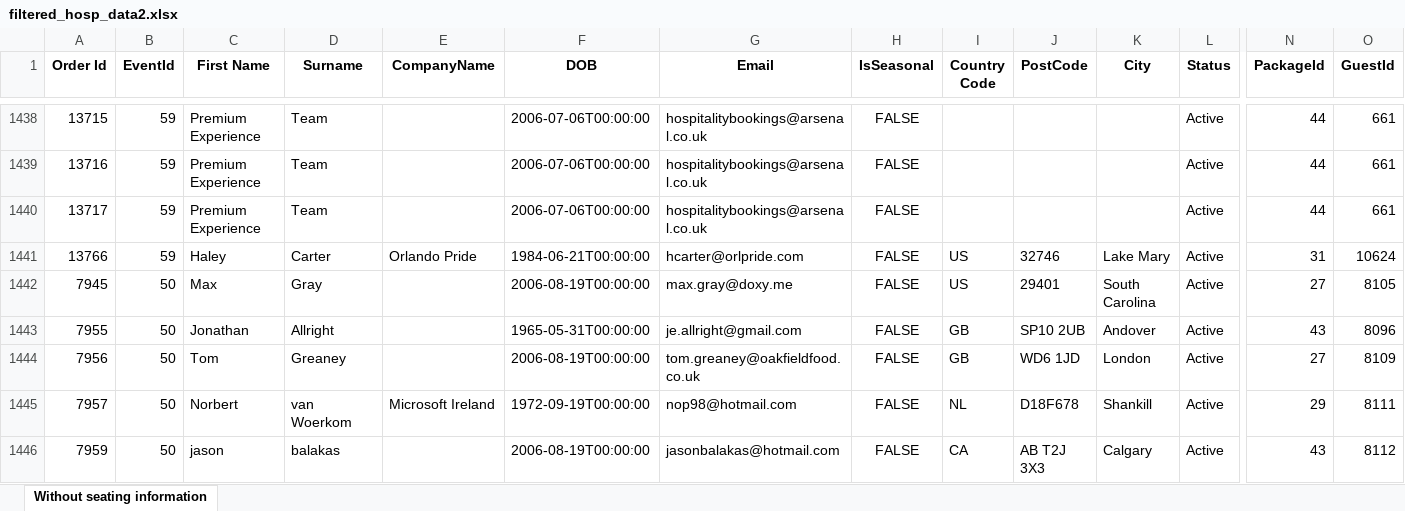
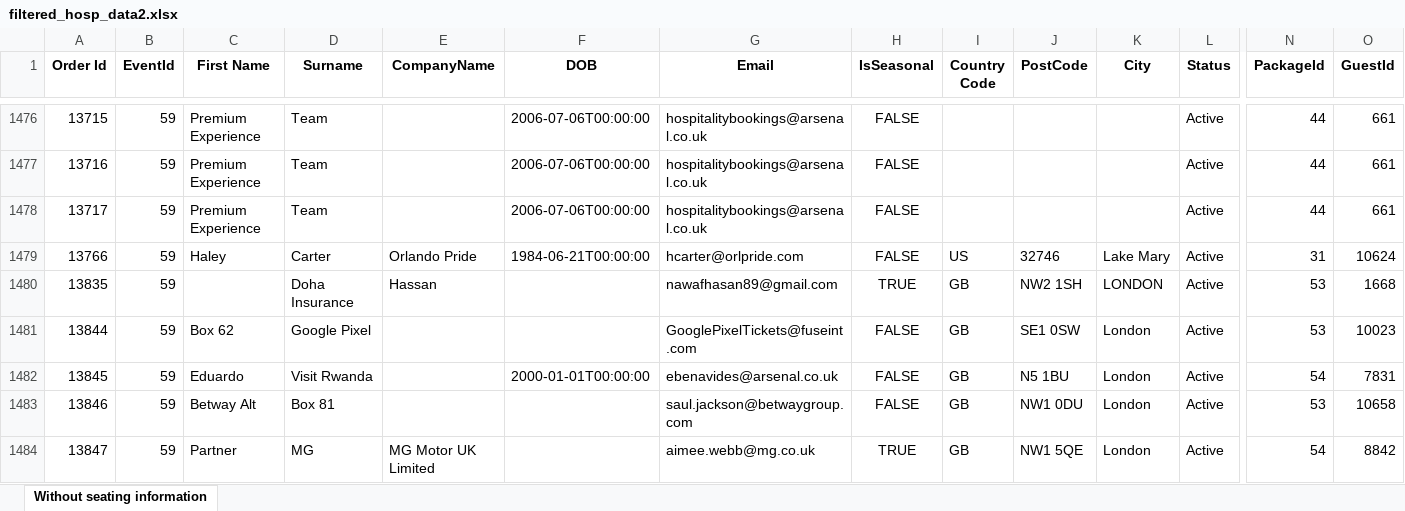
Before and after one commit to AFC-Venue-Premium-Sales/afc-streamlit-apps, an Excel workbook: filtered_hosp_data2.xlsx, sheet Without seating information, drawn as a sheet; only a part is shown, gaps mark what is left out; the shorter side is filled out with more unchanged rows; values as stored, in another font and other column widths than the file's, no borders; rows hold the shown columns only; the diff covers the shown part only; the diff names each change by its address in the sheet, - before the commit and + after, or states it on an @@ line.

Commit message:
modified:   sales_performance.py

```diff
--- a/filtered_hosp_data2.xlsx (sheet Without seating information)
+++ b/filtered_hosp_data2.xlsx (sheet Without seating information)
+row 1480: 13835 | 59 |  | Doha Insurance | Hassan |  | nawafhasan89@gmail.com | TRUE | GB | NW2 1SH | LONDON | Active | 53 | 1668
+row 1481: 13844 | 59 | Box 62 | Google Pixel |  |  | GooglePixelTickets@fuseint.com | FALSE | GB | SE1 0SW | London | Active | 53 | 10023
+row 1482: 13845 | 59 | Eduardo | Visit Rwanda |  | 2000-01-01T00:00:00 | ebenavides@arsenal.co.uk | FALSE | GB | N5 1BU | London | Active | 54 | 7831
+row 1483: 13846 | 59 | Betway Alt | Box 81 |  |  | saul.jackson@betwaygroup.com | FALSE | GB | NW1 0DU | London | Active | 53 | 10658
+row 1484: 13847 | 59 | Partner | MG | MG Motor UK Limited |  | aimee.webb@mg.co.uk | TRUE | GB | NW1 5QE | London | Active | 54 | 8842
```
Also changed, not shown: 43 added rows, 1 removed row and 19 edited cells elsewhere in this sheet, 2 other files.
